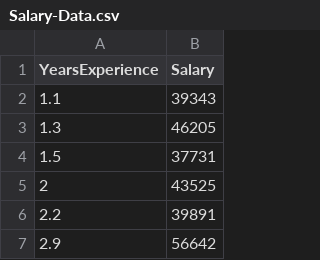
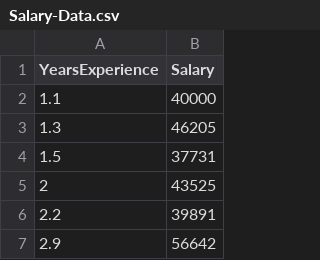
Before and after one commit to ajmalbly27/ML-project, a CSV file: ML Project/Salary-Data.csv, drawn as a sheet; only a part is shown.

Commit message:
Value change
First Value is change

```diff
--- a/ML Project/Salary-Data.csv
+++ b/ML Project/Salary-Data.csv
@@ -1,3 +1,3 @@
 YearsExperience,Salary
-1.1,39343
+1.1,40000
 1.3,46205
```
